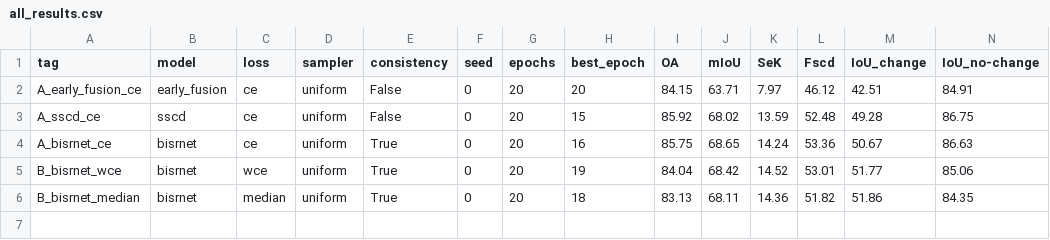
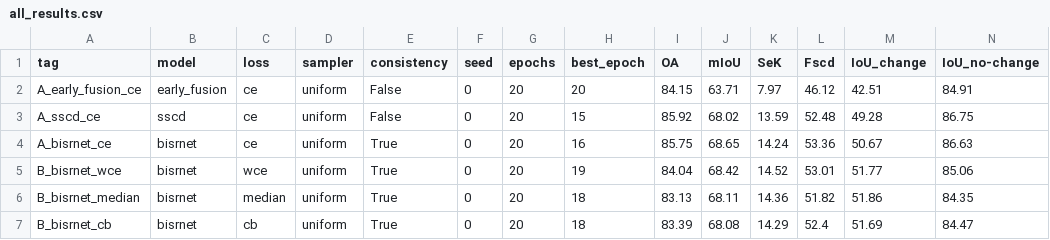
Before and after one commit to Chrishabh2002/Second, a CSV file: results/all_results.csv, drawn as a sheet; only a part is shown; rows hold the shown columns only; the diff names each change by its address in the sheet, - before the commit and + after, or states it on an @@ line.

Commit message:
Add B_bisrnet_cb results and logs; include new focal loss log

```diff
--- a/results/all_results.csv
+++ b/results/all_results.csv
+row 7: B_bisrnet_cb | bisrnet | cb | uniform | True | 0 | 20 | 18 | 83.39 | 68.08 | 14.29 | 52.4 | 51.69 | 84.47
```
Also changed, not shown: 4 other files.
